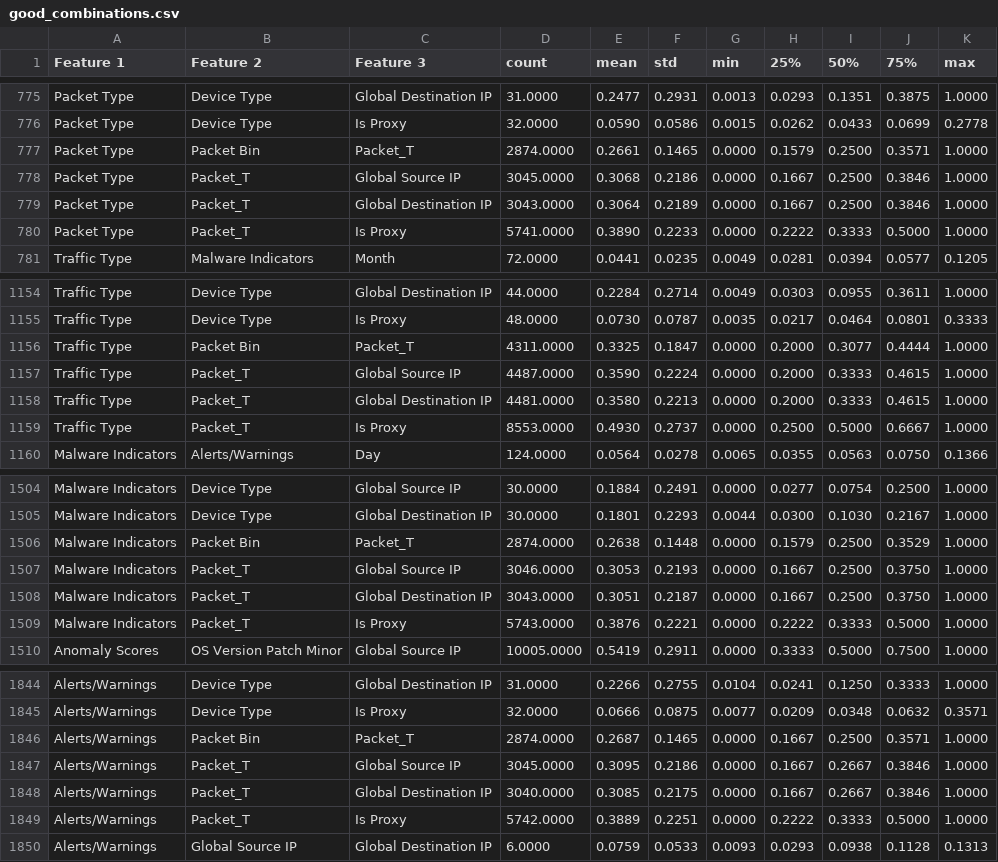
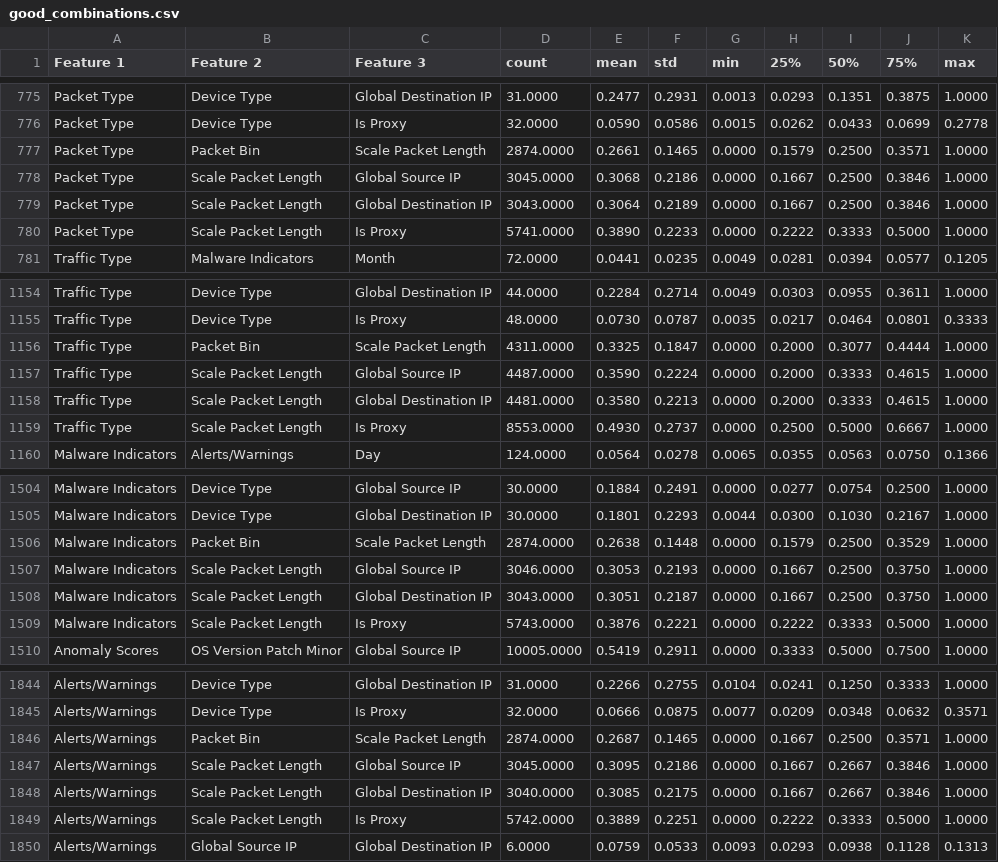
Before and after one commit to florianrst/CyberSecurity_ML, a CSV file: data/good_combinations.csv, drawn as a sheet; only a part is shown, gaps mark what is left out; the diff covers the shown part only.

```diff
--- a/data/good_combinations.csv
+++ b/data/good_combinations.csv
@@ -776,6 +776,6 @@ Packet Type,Device Type,Global Destination IP,31.0000,0.2477,0.2931,0.0013,0.029
 Packet Type,Device Type,Is Proxy,32.0000,0.0590,0.0586,0.0015,0.0262,0.0433,0.0699,0.2778
-Packet Type,Packet Bin,Packet_T,2874.0000,0.2661,0.1465,0.0000,0.1579,0.2500,0.3571,1.0000
-Packet Type,Packet_T,Global Source IP,3045.0000,0.3068,0.2186,0.0000,0.1667,0.2500,0.3846,1.0000
-Packet Type,Packet_T,Global Destination IP,3043.0000,0.3064,0.2189,0.0000,0.1667,0.2500,0.3846,1.0000
-Packet Type,Packet_T,Is Proxy,5741.0000,0.3890,0.2233,0.0000,0.2222,0.3333,0.5000,1.0000
+Packet Type,Packet Bin,Scale Packet Length,2874.0000,0.2661,0.1465,0.0000,0.1579,0.2500,0.3571,1.0000
+Packet Type,Scale Packet Length,Global Source IP,3045.0000,0.3068,0.2186,0.0000,0.1667,0.2500,0.3846,1.0000
+Packet Type,Scale Packet Length,Global Destination IP,3043.0000,0.3064,0.2189,0.0000,0.1667,0.2500,0.3846,1.0000
+Packet Type,Scale Packet Length,Is Proxy,5741.0000,0.3890,0.2233,0.0000,0.2222,0.3333,0.5000,1.0000
 Traffic Type,Malware Indicators,Month,72.0000,0.0441,0.0235,0.0049,0.0281,0.0394,0.0577,0.1205
@@ -1155,6 +1155,6 @@ Traffic Type,Device Type,Global Destination IP,44.0000,0.2284,0.2714,0.0049,0.03
 Traffic Type,Device Type,Is Proxy,48.0000,0.0730,0.0787,0.0035,0.0217,0.0464,0.0801,0.3333
-Traffic Type,Packet Bin,Packet_T,4311.0000,0.3325,0.1847,0.0000,0.2000,0.3077,0.4444,1.0000
-Traffic Type,Packet_T,Global Source IP,4487.0000,0.3590,0.2224,0.0000,0.2000,0.3333,0.4615,1.0000
-Traffic Type,Packet_T,Global Destination IP,4481.0000,0.3580,0.2213,0.0000,0.2000,0.3333,0.4615,1.0000
-Traffic Type,Packet_T,Is Proxy,8553.0000,0.4930,0.2737,0.0000,0.2500,0.5000,0.6667,1.0000
+Traffic Type,Packet Bin,Scale Packet Length,4311.0000,0.3325,0.1847,0.0000,0.2000,0.3077,0.4444,1.0000
+Traffic Type,Scale Packet Length,Global Source IP,4487.0000,0.3590,0.2224,0.0000,0.2000,0.3333,0.4615,1.0000
+Traffic Type,Scale Packet Length,Global Destination IP,4481.0000,0.3580,0.2213,0.0000,0.2000,0.3333,0.4615,1.0000
+Traffic Type,Scale Packet Length,Is Proxy,8553.0000,0.4930,0.2737,0.0000,0.2500,0.5000,0.6667,1.0000
 Malware Indicators,Alerts/Warnings,Day,124.0000,0.0564,0.0278,0.0065,0.0355,0.0563,0.0750,0.1366
@@ -1505,6 +1505,6 @@ Malware Indicators,Device Type,Global Source IP,30.0000,0.1884,0.2491,0.0000,0.0
 Malware Indicators,Device Type,Global Destination IP,30.0000,0.1801,0.2293,0.0044,0.0300,0.1030,0.2167,1.0000
-Malware Indicators,Packet Bin,Packet_T,2874.0000,0.2638,0.1448,0.0000,0.1579,0.2500,0.3529,1.0000
-Malware Indicators,Packet_T,Global Source IP,3046.0000,0.3053,0.2193,0.0000,0.1667,0.2500,0.3750,1.0000
-Malware Indicators,Packet_T,Global Destination IP,3043.0000,0.3051,0.2187,0.0000,0.1667,0.2500,0.3750,1.0000
-Malware Indicators,Packet_T,Is Proxy,5743.0000,0.3876,0.2221,0.0000,0.2222,0.3333,0.5000,1.0000
+Malware Indicators,Packet Bin,Scale Packet Length,2874.0000,0.2638,0.1448,0.0000,0.1579,0.2500,0.3529,1.0000
+Malware Indicators,Scale Packet Length,Global Source IP,3046.0000,0.3053,0.2193,0.0000,0.1667,0.2500,0.3750,1.0000
+Malware Indicators,Scale Packet Length,Global Destination IP,3043.0000,0.3051,0.2187,0.0000,0.1667,0.2500,0.3750,1.0000
+Malware Indicators,Scale Packet Length,Is Proxy,5743.0000,0.3876,0.2221,0.0000,0.2222,0.3333,0.5000,1.0000
 Anomaly Scores,OS Version Patch Minor,Global Source IP,10005.0000,0.5419,0.2911,0.0000,0.3333,0.5000,0.7500,1.0000
@@ -1845,6 +1845,6 @@ Alerts/Warnings,Device Type,Global Destination IP,31.0000,0.2266,0.2755,0.0104,0
 Alerts/Warnings,Device Type,Is Proxy,32.0000,0.0666,0.0875,0.0077,0.0209,0.0348,0.0632,0.3571
-Alerts/Warnings,Packet Bin,Packet_T,2874.0000,0.2687,0.1465,0.0000,0.1667,0.2500,0.3571,1.0000
-Alerts/Warnings,Packet_T,Global Source IP,3045.0000,0.3095,0.2186,0.0000,0.1667,0.2667,0.3846,1.0000
-Alerts/Warnings,Packet_T,Global Destination IP,3040.0000,0.3085,0.2175,0.0000,0.1667,0.2667,0.3846,1.0000
-Alerts/Warnings,Packet_T,Is Proxy,5742.0000,0.3889,0.2251,0.0000,0.2222,0.3333,0.5000,1.0000
+Alerts/Warnings,Packet Bin,Scale Packet Length,2874.0000,0.2687,0.1465,0.0000,0.1667,0.2500,0.3571,1.0000
+Alerts/Warnings,Scale Packet Length,Global Source IP,3045.0000,0.3095,0.2186,0.0000,0.1667,0.2667,0.3846,1.0000
+Alerts/Warnings,Scale Packet Length,Global Destination IP,3040.0000,0.3085,0.2175,0.0000,0.1667,0.2667,0.3846,1.0000
+Alerts/Warnings,Scale Packet Length,Is Proxy,5742.0000,0.3889,0.2251,0.0000,0.2222,0.3333,0.5000,1.0000
 Alerts/Warnings,Global Source IP,Global Destination IP,6.0000,0.0759,0.0533,0.0093,0.0293,0.0938,0.1128,0.1313
```
Also changed, not shown: 181 edited cells elsewhere in this file, 13 other files.
